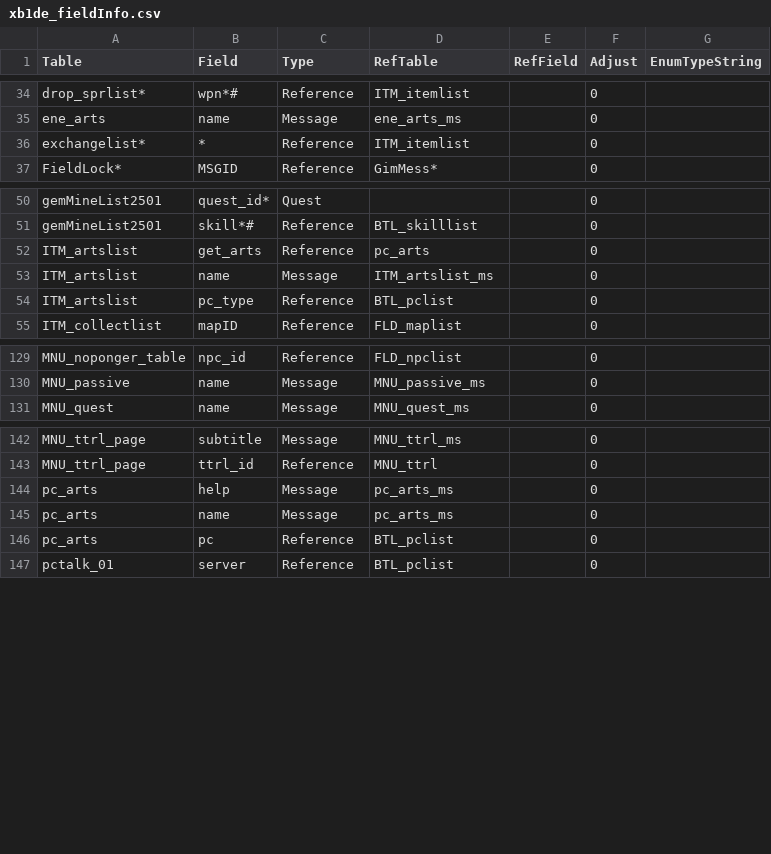
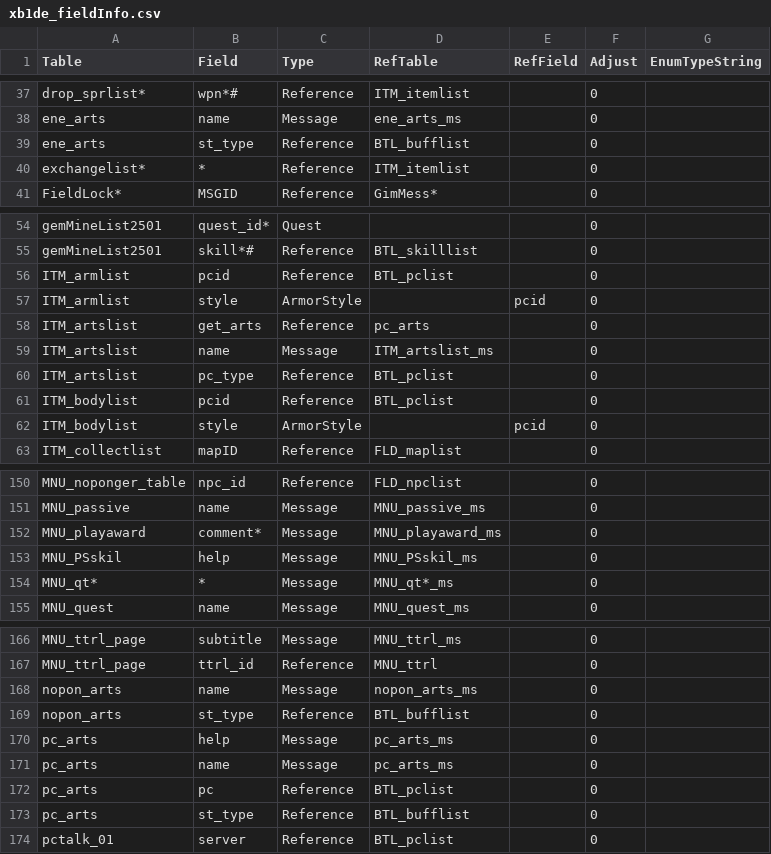
Before and after one commit to Thealexbarney/XbTool, a CSV file: XbTool/XbTool/Data/xb1de_fieldInfo.csv, drawn as a sheet; only a part is shown, gaps mark what is left out; the diff covers the shown part only.

```diff
--- a/XbTool/XbTool/Data/xb1de_fieldInfo.csv
+++ b/XbTool/XbTool/Data/xb1de_fieldInfo.csv
@@ -35,2 +38,3 @@ drop_sprlist*,wpn*#,Reference,ITM_itemlist,,0,
 ene_arts,name,Message,ene_arts_ms,,0,
+ene_arts,st_type,Reference,BTL_bufflist,,0,
 exchangelist*,*,Reference,ITM_itemlist,,0,
@@ -51,2 +55,4 @@ gemMineList2501,quest_id*,Quest,,,0,
 gemMineList2501,skill*#,Reference,BTL_skilllist,,0,
+ITM_armlist,pcid,Reference,BTL_pclist,,0,
+ITM_armlist,style,ArmorStyle,,pcid,0,
 ITM_artslist,get_arts,Reference,pc_arts,,0,
@@ -54,2 +60,4 @@ ITM_artslist,name,Message,ITM_artslist_ms,,0,
 ITM_artslist,pc_type,Reference,BTL_pclist,,0,
+ITM_bodylist,pcid,Reference,BTL_pclist,,0,
+ITM_bodylist,style,ArmorStyle,,pcid,0,
 ITM_collectlist,mapID,Reference,FLD_maplist,,0,
@@ -130,2 +151,5 @@ MNU_noponger_table,npc_id,Reference,FLD_npclist,,0,
 MNU_passive,name,Message,MNU_passive_ms,,0,
+MNU_playaward,comment*,Message,MNU_playaward_ms,,0,
+MNU_PSskil,help,Message,MNU_PSskil_ms,,0,
+MNU_qt*,*,Message,MNU_qt*_ms,,0,
 MNU_quest,name,Message,MNU_quest_ms,,0,
@@ -143,2 +167,4 @@ MNU_ttrl_page,subtitle,Message,MNU_ttrl_ms,,0,
 MNU_ttrl_page,ttrl_id,Reference,MNU_ttrl,,0,
+nopon_arts,name,Message,nopon_arts_ms,,0,
+nopon_arts,st_type,Reference,BTL_bufflist,,0,
 pc_arts,help,Message,pc_arts_ms,,0,
@@ -146,2 +172,3 @@ pc_arts,name,Message,pc_arts_ms,,0,
 pc_arts,pc,Reference,BTL_pclist,,0,
+pc_arts,st_type,Reference,BTL_bufflist,,0,
 pctalk_01,server,Reference,BTL_pclist,,0,
```
Also changed, not shown: 11 added rows and 6 moved rows elsewhere in this file, 3 other files.
